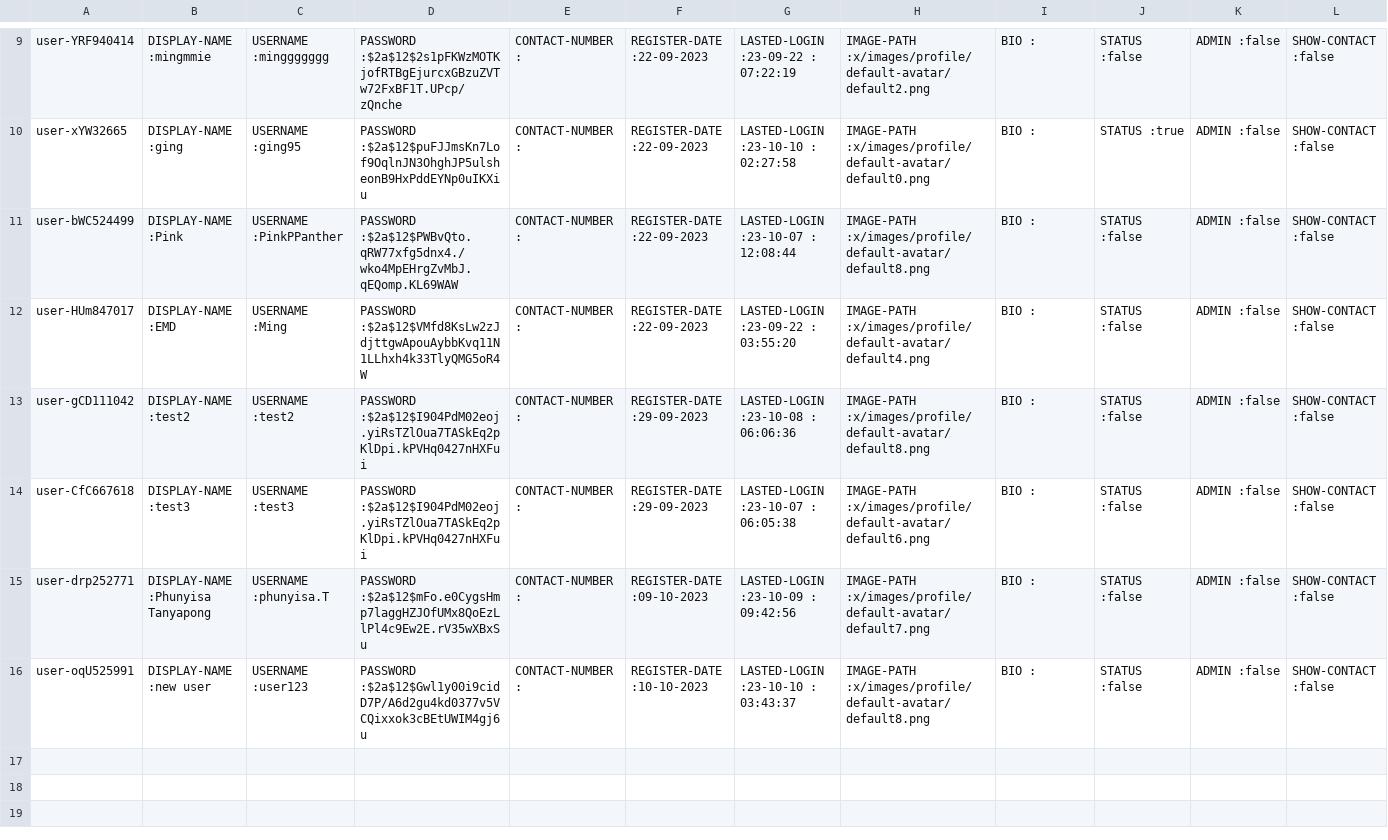
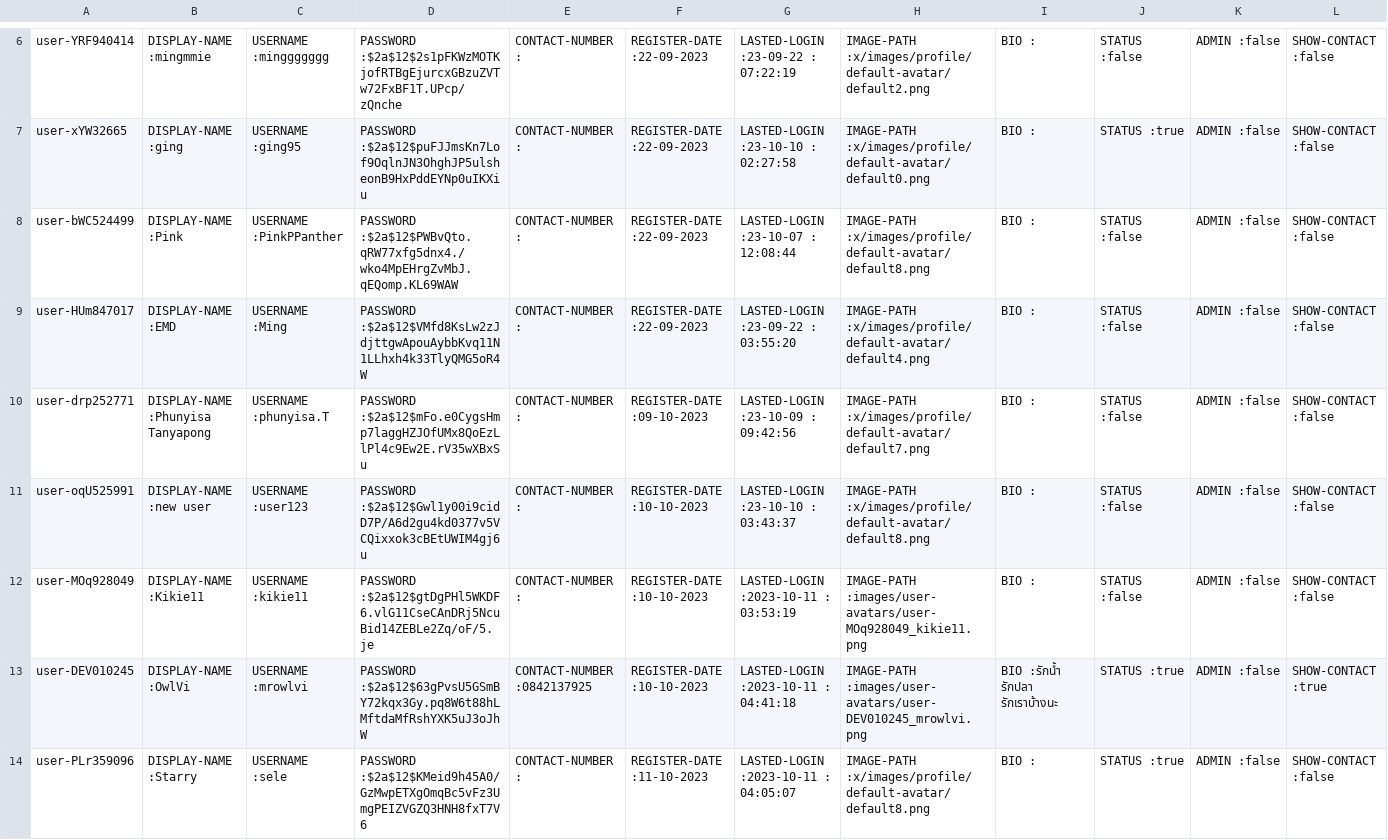
Before and after one commit to Homiez09/plasom-reunion, a CSV file: data/user-list.csv, drawn as a sheet; only a part is shown, gaps mark what is left out; removed rows and columns are numbered as before the commit, all else as after; the diff covers the shown part only; the diff names each change by its address in the sheet, - before the commit and + after, or states it on an @@ line.

```diff
--- a/data/user-list.csv
+++ b/data/user-list.csv
-row 13: user-gCD111042 | DISPLAY-NAME :test2 | USERNAME :test2 | PASSWORD :$2a$12$I904PdM02eoj.yiRsTZlOua7TASkEq2pKlDpi.kPVHq0427nHXFui | CONTACT-NUMBER : | REGISTER-DATE :29-09-2023 | LASTED-LOGIN :23-10-08 : 06:06:36 | IMAGE-PATH :x/images/profile/default-avatar/default8.png | BIO : | STATUS :false | ADMIN :false | SHOW-CONTACT :false
-row 14: user-CfC667618 | DISPLAY-NAME :test3 | USERNAME :test3 | PASSWORD :$2a$12$I904PdM02eoj.yiRsTZlOua7TASkEq2pKlDpi.kPVHq0427nHXFui | CONTACT-NUMBER : | REGISTER-DATE :29-09-2023 | LASTED-LOGIN :23-10-07 : 06:05:38 | IMAGE-PATH :x/images/profile/default-avatar/default6.png | BIO : | STATUS :false | ADMIN :false | SHOW-CONTACT :false
+row 12: user-MOq928049 | DISPLAY-NAME :Kikie11 | USERNAME :kikie11 | PASSWORD :$2a$12$gtDgPHl5WKDF6.vlG11CseCAnDRj5NcuBid14ZEBLe2Zq/oF/5.je | CONTACT-NUMBER : | REGISTER-DATE :10-10-2023 | LASTED-LOGIN :2023-10-11 : 03:53:19 | IMAGE-PATH :images/user-avatars/user-MOq928049_kikie11.png | BIO : | STATUS :false | ADMIN :false | SHOW-CONTACT :false
+row 13: user-DEV010245 | DISPLAY-NAME :OwlVi | USERNAME :mrowlvi | PASSWORD :$2a$12$63gPvsU5GSmBY72kqx3Gy.pq8W6t88hLMftdaMfRshYXK5uJ3oJhW | CONTACT-NUMBER :0842137925 | REGISTER-DATE :10-10-2023 | LASTED-LOGIN :2023-10-11 : 04:41:18 | IMAGE-PATH :images/user-avatars/user-DEV010245_mrowlvi.png | BIO :รักนํ้า รักปลา รักเราบ้างนะ | STATUS :true | ADMIN :false | SHOW-CONTACT :true
+row 14: user-PLr359096 | DISPLAY-NAME :Starry | USERNAME :sele | PASSWORD :$2a$12$KMeid9h45A0/GzMwpETXgOmqBc5vFz3UmgPEIZVGZQ3HNH8fxT7V6 | CONTACT-NUMBER : | REGISTER-DATE :11-10-2023 | LASTED-LOGIN :2023-10-11 : 04:05:07 | IMAGE-PATH :x/images/profile/default-avatar/default8.png | BIO : | STATUS :true | ADMIN :false | SHOW-CONTACT :false
```
Also changed, not shown: 3 removed rows and 10 edited cells elsewhere in this file, data/event-list.csv, data/join-event.csv, 5 other files.
